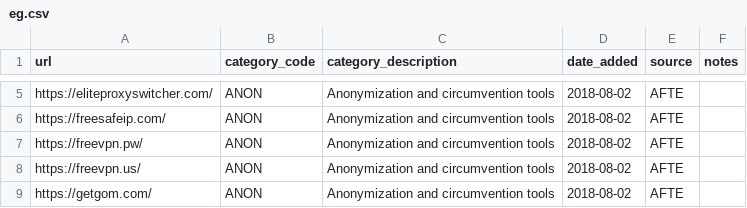
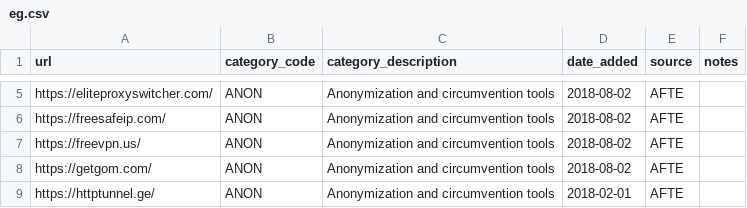
Before and after one commit to ooni/test-lists, a CSV file: lists/eg.csv, drawn as a sheet; only a part is shown, gaps mark what is left out; the shorter side is filled out with more unchanged rows; the diff names each change by its address in the sheet, - before the commit and + after, or states it on an @@ line.

Commit message:
test

```diff
--- a/lists/eg.csv
+++ b/lists/eg.csv
-row 7: https://freevpn.pw/ | ANON | Anonymization and circumvention tools | 2018-08-02 | AFTE
```
